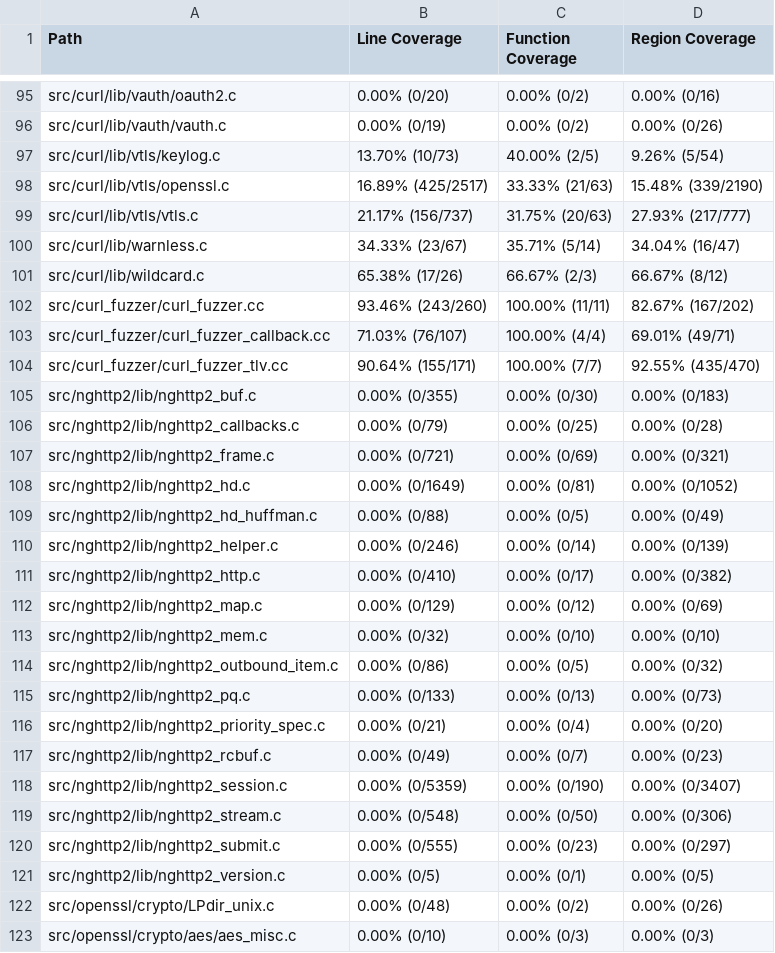
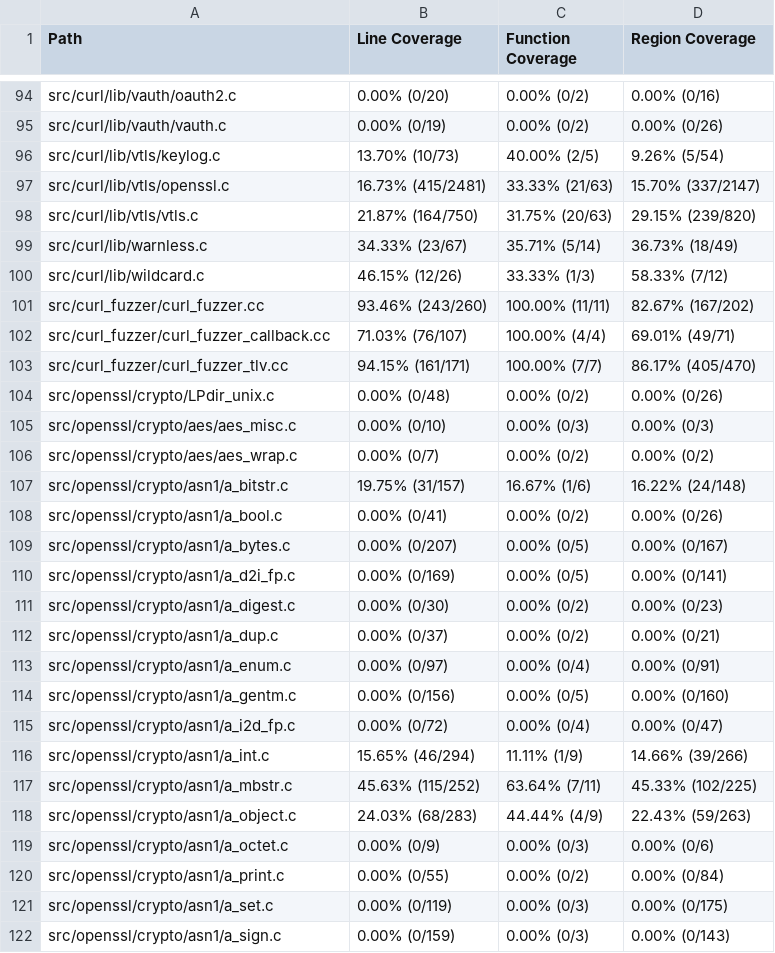
Before and after one commit to workerTmp/liossa_3, a CSV file: myWeb/CsvCov_rowcurl_curl_fuzzer_smtp.csv, drawn as a sheet; only a part is shown, gaps mark what is left out; the shorter side is filled out with more unchanged rows; the diff covers the shown part only.

```diff
--- a/myWeb/CsvCov_rowcurl_curl_fuzzer_smtp.csv
+++ b/myWeb/CsvCov_rowcurl_curl_fuzzer_smtp.csv
@@ -97,26 +96,9 @@ src/curl/lib/vauth/vauth.c,0.00% (0/19),0.00% (0/2),0.00% (0/26)
 src/curl/lib/vtls/keylog.c,13.70% (10/73),40.00% (2/5),9.26% (5/54)
-src/curl/lib/vtls/openssl.c,16.89% (425/2517),33.33% (21/63),15.48% (339/2190)
-src/curl/lib/vtls/vtls.c,21.17% (156/737),31.75% (20/63),27.93% (217/777)
-src/curl/lib/warnless.c,34.33% (23/67),35.71% (5/14),34.04% (16/47)
-src/curl/lib/wildcard.c,65.38% (17/26),66.67% (2/3),66.67% (8/12)
+src/curl/lib/vtls/openssl.c,16.73% (415/2481),33.33% (21/63),15.70% (337/2147)
+src/curl/lib/vtls/vtls.c,21.87% (164/750),31.75% (20/63),29.15% (239/820)
+src/curl/lib/warnless.c,34.33% (23/67),35.71% (5/14),36.73% (18/49)
+src/curl/lib/wildcard.c,46.15% (12/26),33.33% (1/3),58.33% (7/12)
 src/curl_fuzzer/curl_fuzzer.cc,93.46% (243/260),100.00% (11/11),82.67% (167/202)
 src/curl_fuzzer/curl_fuzzer_callback.cc,71.03% (76/107),100.00% (4/4),69.01% (49/71)
-src/curl_fuzzer/curl_fuzzer_tlv.cc,90.64% (155/171),100.00% (7/7),92.55% (435/470)
-src/nghttp2/lib/nghttp2_buf.c,0.00% (0/355),0.00% (0/30),0.00% (0/183)
-src/nghttp2/lib/nghttp2_callbacks.c,0.00% (0/79),0.00% (0/25),0.00% (0/28)
-src/nghttp2/lib/nghttp2_frame.c,0.00% (0/721),0.00% (0/69),0.00% (0/321)
-src/nghttp2/lib/nghttp2_hd.c,0.00% (0/1649),0.00% (0/81),0.00% (0/1052)
-src/nghttp2/lib/nghttp2_hd_huffman.c,0.00% (0/88),0.00% (0/5),0.00% (0/49)
-src/nghttp2/lib/nghttp2_helper.c,0.00% (0/246),0.00% (0/14),0.00% (0/139)
-src/nghttp2/lib/nghttp2_http.c,0.00% (0/410),0.00% (0/17),0.00% (0/382)
-src/nghttp2/lib/nghttp2_map.c,0.00% (0/129),0.00% (0/12),0.00% (0/69)
-src/nghttp2/lib/nghttp2_mem.c,0.00% (0/32),0.00% (0/10),0.00% (0/10)
-src/nghttp2/lib/nghttp2_outbound_item.c,0.00% (0/86),0.00% (0/5),0.00% (0/32)
-src/nghttp2/lib/nghttp2_pq.c,0.00% (0/133),0.00% (0/13),0.00% (0/73)
-src/nghttp2/lib/nghttp2_priority_spec.c,0.00% (0/21),0.00% (0/4),0.00% (0/20)
-src/nghttp2/lib/nghttp2_rcbuf.c,0.00% (0/49),0.00% (0/7),0.00% (0/23)
-src/nghttp2/lib/nghttp2_session.c,0.00% (0/5359),0.00% (0/190),0.00% (0/3407)
-src/nghttp2/lib/nghttp2_stream.c,0.00% (0/548),0.00% (0/50),0.00% (0/306)
-src/nghttp2/lib/nghttp2_submit.c,0.00% (0/555),0.00% (0/23),0.00% (0/297)
-src/nghttp2/lib/nghttp2_version.c,0.00% (0/5),0.00% (0/1),0.00% (0/5)
+src/curl_fuzzer/curl_fuzzer_tlv.cc,94.15% (161/171),100.00% (7/7),86.17% (405/470)
 src/openssl/crypto/LPdir_unix.c,0.00% (0/48),0.00% (0/2),0.00% (0/26)
```
Also changed, not shown: 1 removed row and 67 edited cells elsewhere in this file, 2 other files.
